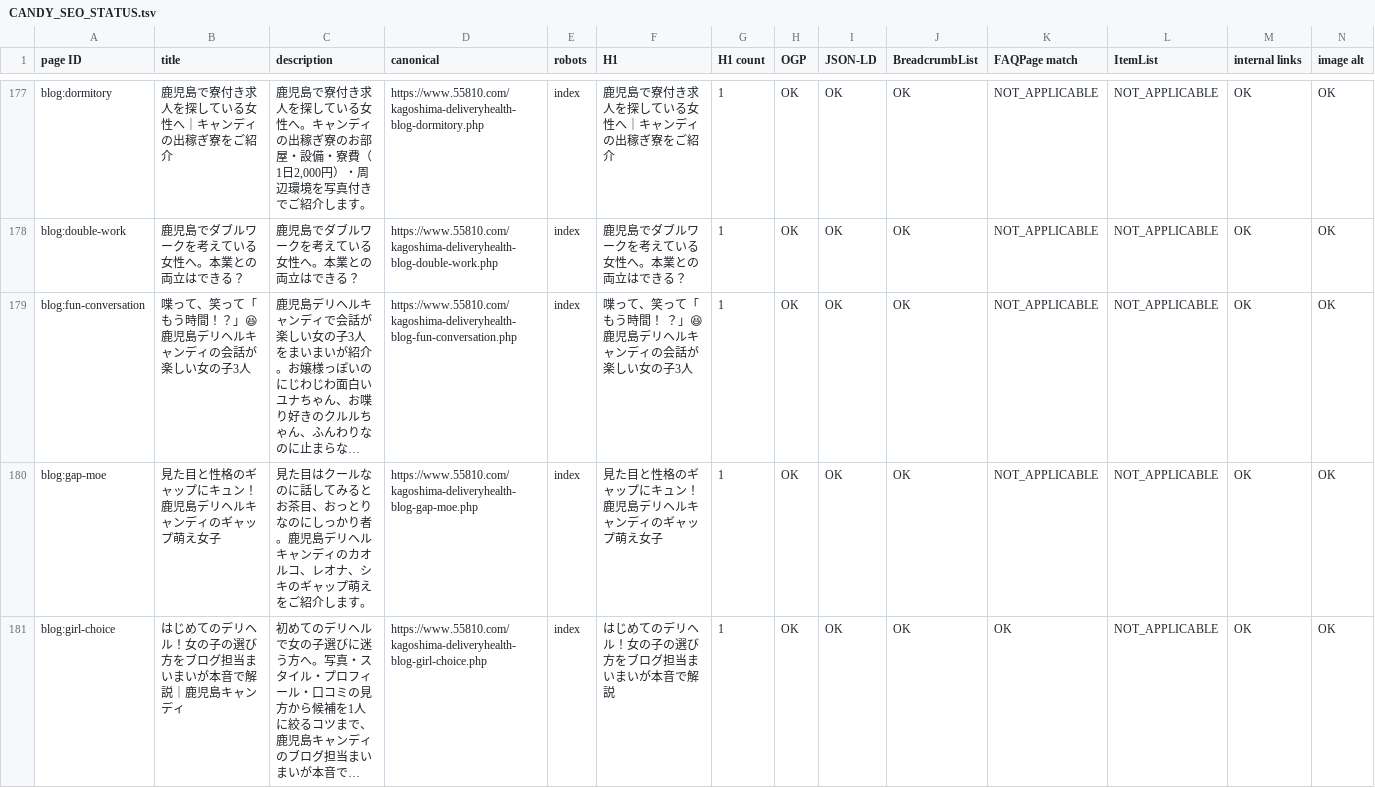
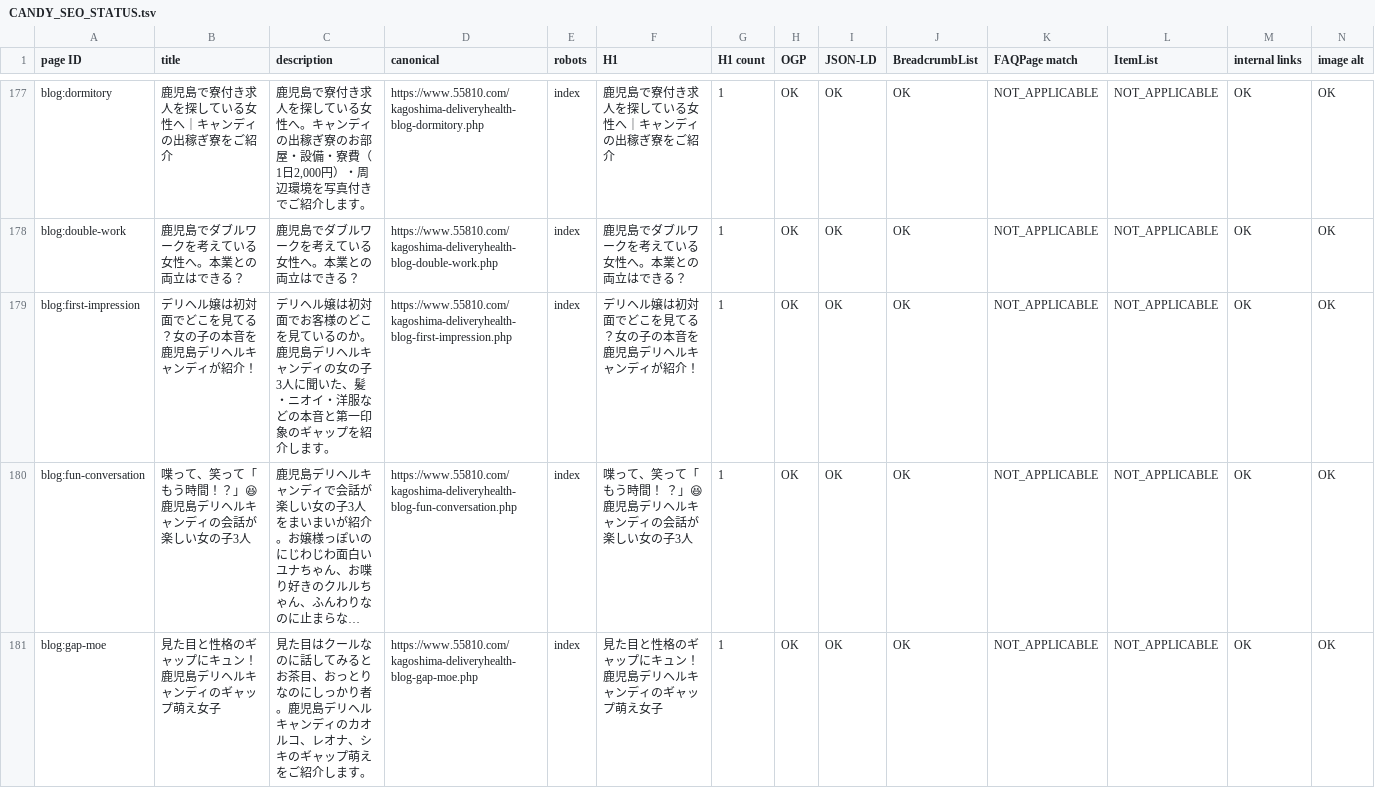
Before and after one commit to makotonishikubo0418-cmd/candy, a TSV file: management/specs/generated/CANDY_SEO_STATUS.tsv, drawn as a sheet; only a part is shown, gaps mark what is left out; the shorter side is filled out with more unchanged rows; long unchanged cells end in …; rows hold the shown columns only; the diff names each change by its address in the sheet, - before the commit and + after, or states it on an @@ line.

Commit message:
Publish the first-impression blog with deep teal theme.

```diff
--- a/management/specs/generated/CANDY_SEO_STATUS.tsv
+++ b/management/specs/generated/CANDY_SEO_STATUS.tsv
+row 179: blog:first-impression | デリヘル嬢は初対面でどこを見てる？女の子の本音を鹿児島デリヘルキャンディが紹介！ | デリヘル嬢は初対面でお客様のどこを見ているのか。鹿児島デリヘルキャンディの女の子3人に聞いた、髪・ニオイ・洋服などの本音と第一印象のギャップを紹介します。 | https://www.55810.com/kagoshima-deliveryhealth-blog-first-impression.php | index | デリヘル嬢は初対面でどこを見てる？女の子の本音を鹿児島デリヘルキャンディが紹介！ | 1 | OK | OK | OK | NOT_APPLICABLE | NOT_APPLICABLE | OK | OK
```
Also changed, not shown: management/specs/generated/CANDY_SITE_PAGE_LEDGER.tsv, 42 other files.
